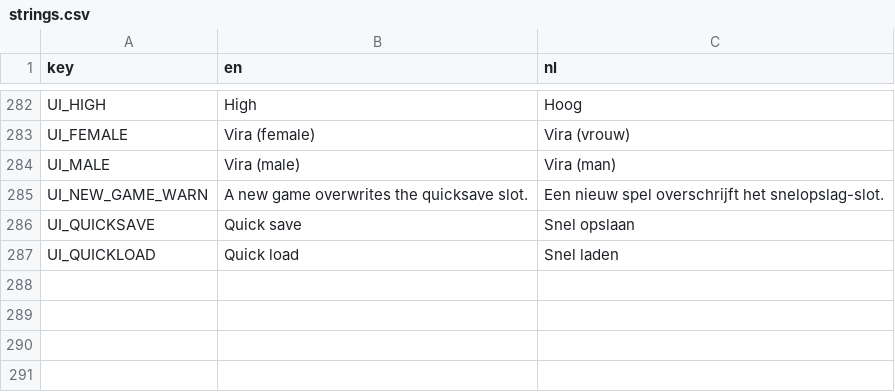
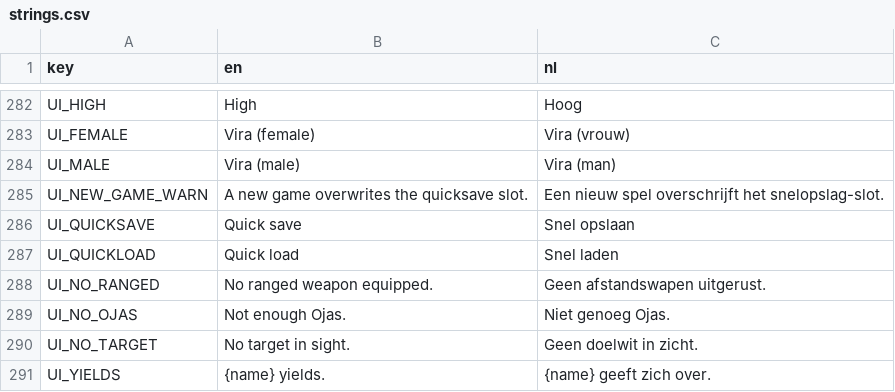
Before and after one commit to gpherai/Fable-SD, a CSV file: localization/strings.csv, drawn as a sheet; only a part is shown, gaps mark what is left out.

```diff
--- a/localization/strings.csv
+++ b/localization/strings.csv
@@ -287 +287,5 @@ UI_QUICKSAVE,Quick save,Snel opslaan
 UI_QUICKLOAD,Quick load,Snel laden
+UI_NO_RANGED,No ranged weapon equipped.,Geen afstandswapen uitgerust.
+UI_NO_OJAS,Not enough Ojas.,Niet genoeg Ojas.
+UI_NO_TARGET,No target in sight.,Geen doelwit in zicht.
+UI_YIELDS,{name} yields.,{name} geeft zich over.
```
Also changed, not shown: 13 other files.
